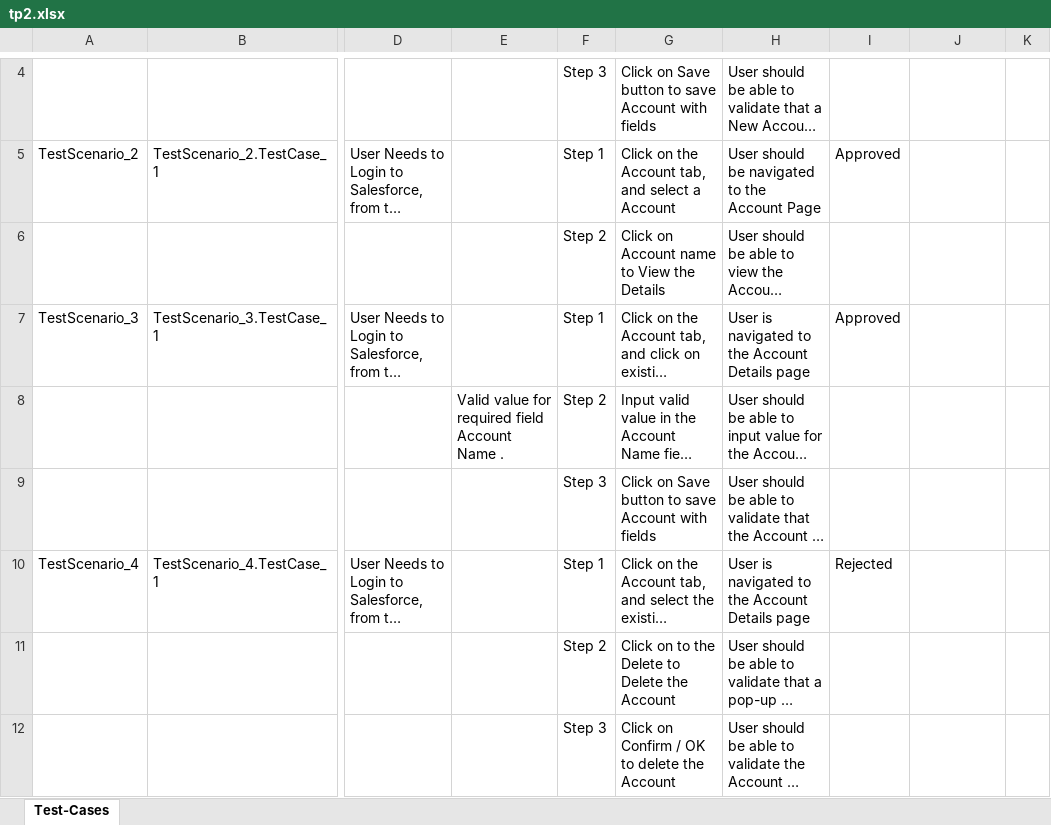
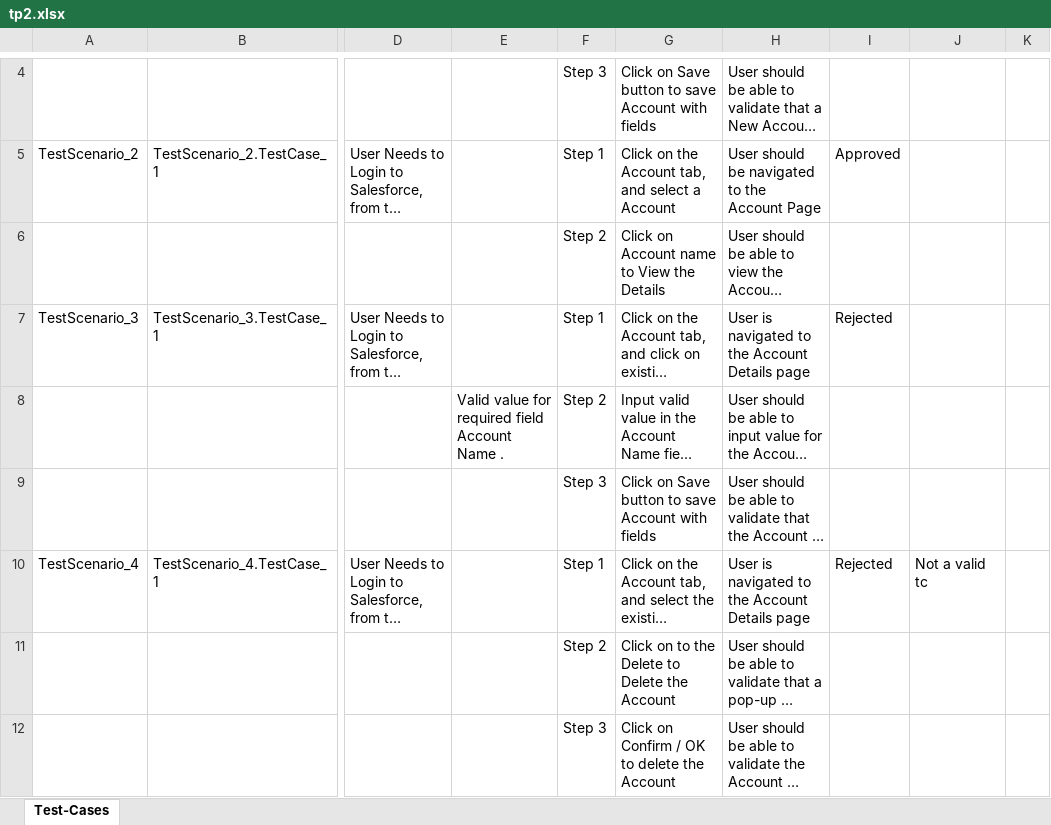
Before and after one commit to ShaikMohamedIrfan/SalesforceTestingOne, an Excel workbook: tp2.xlsx, sheet Test-Cases, drawn as a sheet; only a part is shown, gaps mark what is left out; long unchanged cells end in …; values as stored, in another font and other column widths than the file's, no borders; table styles not drawn; the diff names each change by its address in the sheet, - before the commit and + after, or states it on an @@ line.

Commit message:
Add files via upload

```diff
--- a/tp2.xlsx (sheet Test-Cases)
+++ b/tp2.xlsx (sheet Test-Cases)
-I7: Approved
+I7: Rejected
-J10: (empty)
+J10: Not a valid tc
```
